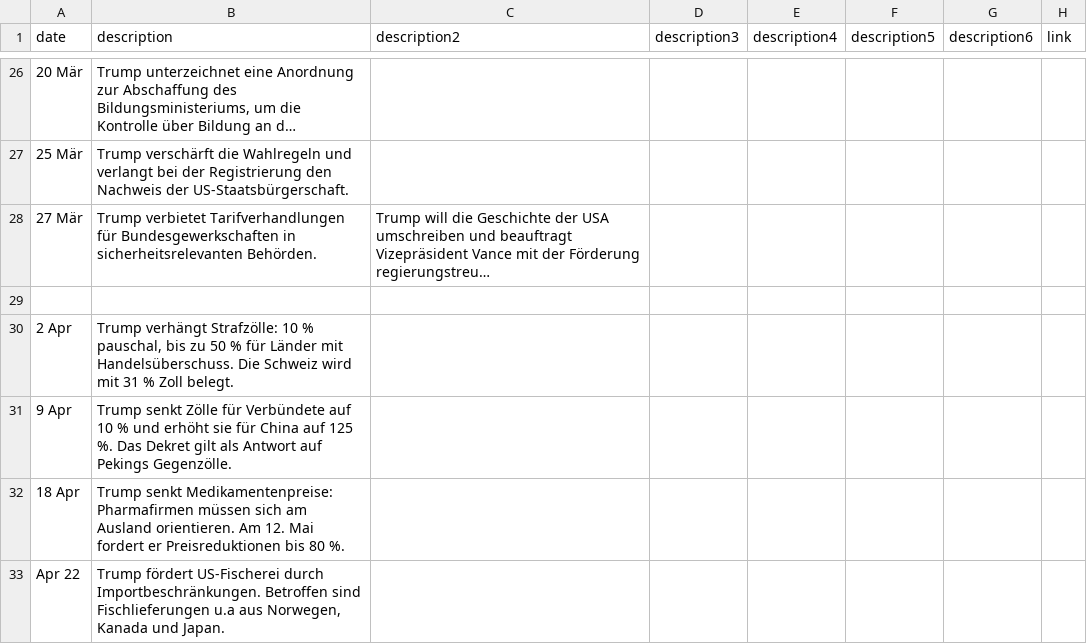
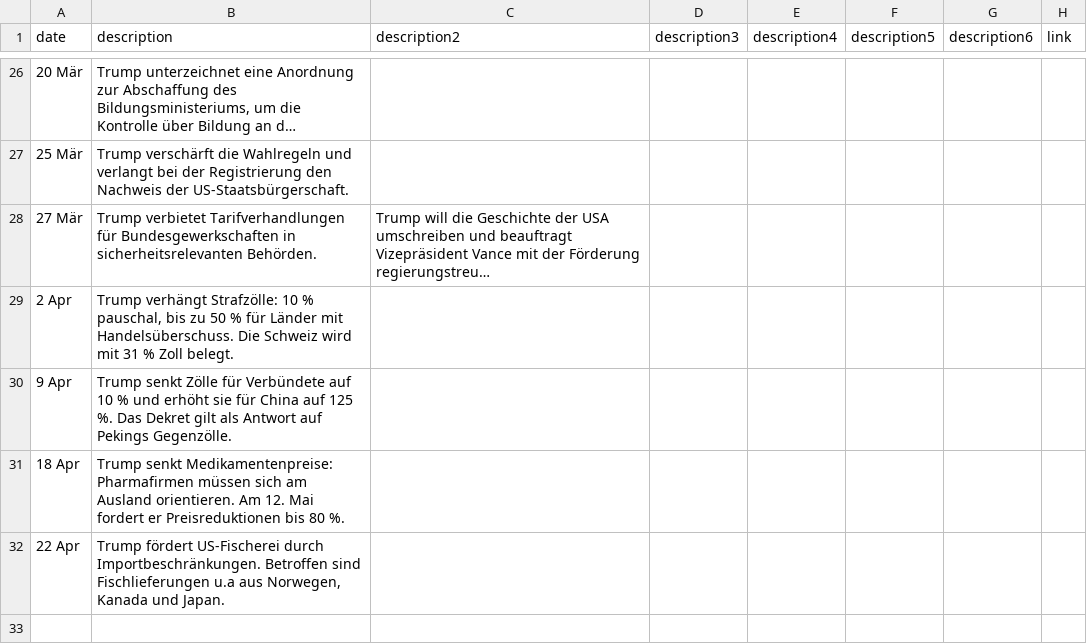
Before and after one commit to tomvaillant/20min-trump-form, a CSV file: timeline-data.csv, drawn as a sheet; only a part is shown, gaps mark what is left out; long unchanged cells end in …; removed rows and columns are numbered as before the commit, all else as after; rows hold the shown columns only; the diff names each change by its address in the sheet, - before the commit and + after, or states it on an @@ line.

Commit message:
Update timeline-data.csv

```diff
--- a/timeline-data.csv
+++ b/timeline-data.csv
-row 29: (empty)
-A32 (date): Apr 22
+A32 (date): 22 Apr
```
